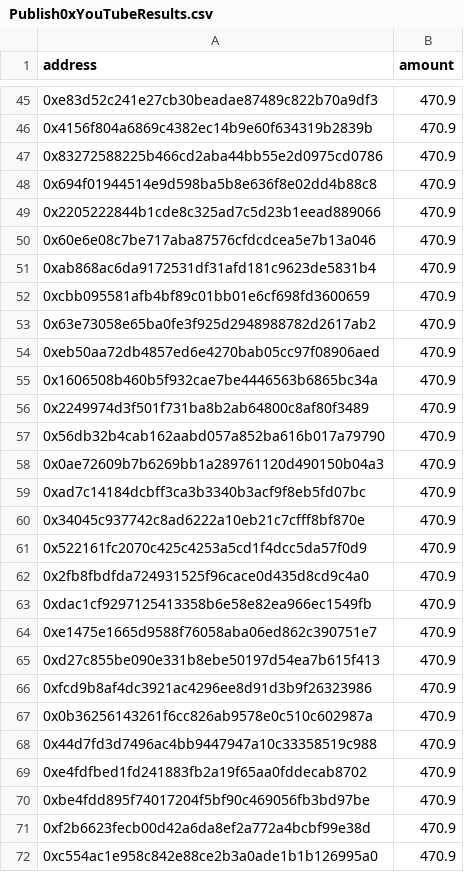
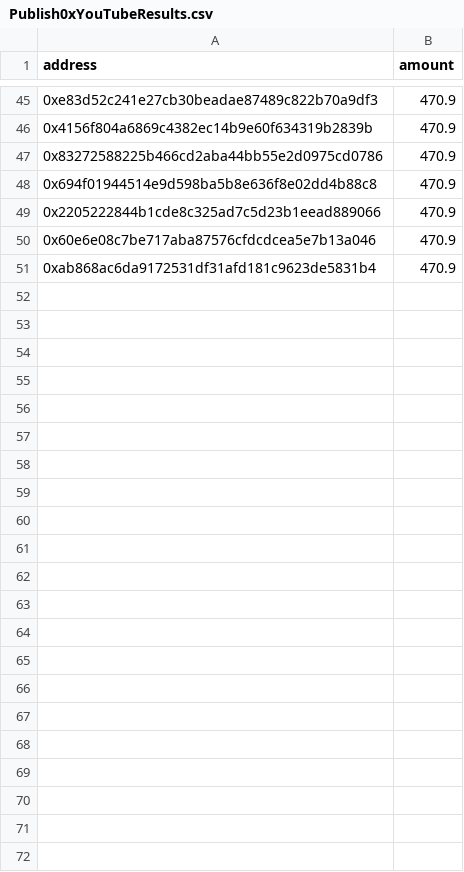
Before and after one commit to bounty0x/ReewardCSVs, a CSV file: Publish0xYouTubeResults.csv, drawn as a sheet; only a part is shown, gaps mark what is left out.

Commit message:
publish0xv2

```diff
--- a/Publish0xYouTubeResults.csv
+++ b/Publish0xYouTubeResults.csv
@@ -51,22 +51 @@ address,amount
 0xab868ac6da9172531df31afd181c9623de5831b4,470.9
-0xcbb095581afb4bf89c01bb01e6cf698fd3600659,470.9
-0x63e73058e65ba0fe3f925d2948988782d2617ab2,470.9
-0xeb50aa72db4857ed6e4270bab05cc97f08906aed,470.9
-0x1606508b460b5f932cae7be4446563b6865bc34a,470.9
-0x2249974d3f501f731ba8b2ab64800c8af80f3489,470.9
-0x56db32b4cab162aabd057a852ba616b017a79790,470.9
-0x0ae72609b7b6269bb1a289761120d490150b04a3,470.9
-0xad7c14184dcbff3ca3b3340b3acf9f8eb5fd07bc,470.9
-0x34045c937742c8ad6222a10eb21c7cfff8bf870e,470.9
-0x522161fc2070c425c4253a5cd1f4dcc5da57f0d9,470.9
-0x2fb8fbdfda724931525f96cace0d435d8cd9c4a0,470.9
-0xdac1cf9297125413358b6e58e82ea966ec1549fb,470.9
-0xe1475e1665d9588f76058aba06ed862c390751e7,470.9
-0xd27c855be090e331b8ebe50197d54ea7b615f413,470.9
-0xfcd9b8af4dc3921ac4296ee8d91d3b9f26323986,470.9
-0x0b36256143261f6cc826ab9578e0c510c602987a,470.9
-0x44d7fd3d7496ac4bb9447947a10c33358519c988,470.9
-0xe4fdfbed1fd241883fb2a19f65aa0fddecab8702,470.9
-0xbe4fdd895f74017204f5bf90c469056fb3bd97be,470.9
-0xf2b6623fecb00d42a6da8ef2a772a4bcbf99e38d,470.9
-0xc554ac1e958c842e88ce2b3a0ade1b1b126995a0,470.9
```
Also changed, not shown: 1 other file.
